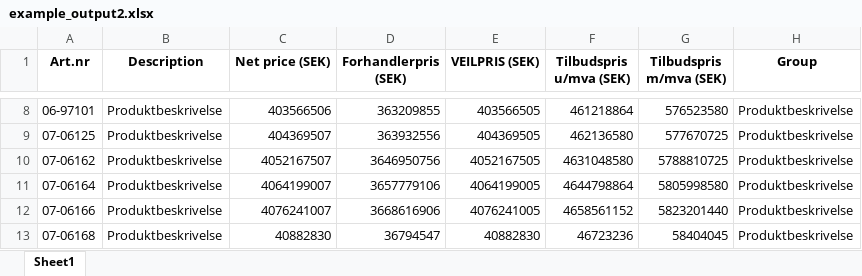
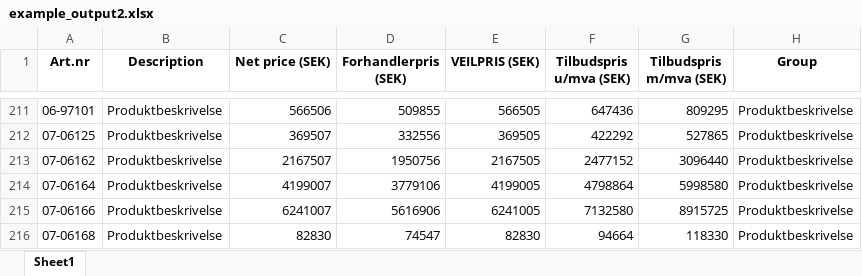
Before and after one commit to jespernytun/pricelist_converter, an Excel workbook: example_output2.xlsx, sheet Sheet1, drawn as a sheet; only a part is shown, gaps mark what is left out; values as stored, in another font and other column widths than the file's, no borders; addresses are those after the commit; the diff covers the shown part only; the diff names each change by its address in the sheet, - before the commit and + after, or states it on an @@ line.

```diff
--- a/example_output2.xlsx (sheet Sheet1)
+++ b/example_output2.xlsx (sheet Sheet1)
-C211 (Net price (SEK)): 403566506
+C211 (Net price (SEK)): 566506
-D211 (Forhandlerpris (SEK)): 363209855
+D211 (Forhandlerpris (SEK)): 509855
-E211 (VEILPRIS (SEK)): 403566505
+E211 (VEILPRIS (SEK)): 566505
-F211 (Tilbudspris u/mva (SEK)): 461218864
+F211 (Tilbudspris u/mva (SEK)): 647436
-G211 (Tilbudspris m/mva (SEK)): 576523580
+G211 (Tilbudspris m/mva (SEK)): 809295
-C212 (Net price (SEK)): 404369507
+C212 (Net price (SEK)): 369507
-D212 (Forhandlerpris (SEK)): 363932556
+D212 (Forhandlerpris (SEK)): 332556
-E212 (VEILPRIS (SEK)): 404369505
+E212 (VEILPRIS (SEK)): 369505
-F212 (Tilbudspris u/mva (SEK)): 462136580
+F212 (Tilbudspris u/mva (SEK)): 422292
-G212 (Tilbudspris m/mva (SEK)): 577670725
+G212 (Tilbudspris m/mva (SEK)): 527865
-C213 (Net price (SEK)): 4052167507
+C213 (Net price (SEK)): 2167507
-D213 (Forhandlerpris (SEK)): 3646950756
+D213 (Forhandlerpris (SEK)): 1950756
-E213 (VEILPRIS (SEK)): 4052167505
+E213 (VEILPRIS (SEK)): 2167505
-F213 (Tilbudspris u/mva (SEK)): 4631048580
+F213 (Tilbudspris u/mva (SEK)): 2477152
-G213 (Tilbudspris m/mva (SEK)): 5788810725
+G213 (Tilbudspris m/mva (SEK)): 3096440
-C214 (Net price (SEK)): 4064199007
+C214 (Net price (SEK)): 4199007
-D214 (Forhandlerpris (SEK)): 3657779106
+D214 (Forhandlerpris (SEK)): 3779106
-E214 (VEILPRIS (SEK)): 4064199005
+E214 (VEILPRIS (SEK)): 4199005
-F214 (Tilbudspris u/mva (SEK)): 4644798864
+F214 (Tilbudspris u/mva (SEK)): 4798864
-G214 (Tilbudspris m/mva (SEK)): 5805998580
+G214 (Tilbudspris m/mva (SEK)): 5998580
-C215 (Net price (SEK)): 4076241007
+C215 (Net price (SEK)): 6241007
-D215 (Forhandlerpris (SEK)): 3668616906
+D215 (Forhandlerpris (SEK)): 5616906
-E215 (VEILPRIS (SEK)): 4076241005
+E215 (VEILPRIS (SEK)): 6241005
-F215 (Tilbudspris u/mva (SEK)): 4658561152
+F215 (Tilbudspris u/mva (SEK)): 7132580
-G215 (Tilbudspris m/mva (SEK)): 5823201440
+G215 (Tilbudspris m/mva (SEK)): 8915725
-C216 (Net price (SEK)): 40882830
+C216 (Net price (SEK)): 82830
-D216 (Forhandlerpris (SEK)): 36794547
+D216 (Forhandlerpris (SEK)): 74547
-E216 (VEILPRIS (SEK)): 40882830
+E216 (VEILPRIS (SEK)): 82830
-F216 (Tilbudspris u/mva (SEK)): 46723236
+F216 (Tilbudspris u/mva (SEK)): 94664
-G216 (Tilbudspris m/mva (SEK)): 58404045
+G216 (Tilbudspris m/mva (SEK)): 118330
```
Also changed, not shown: 203 added rows and 200 edited cells elsewhere in this sheet, example_output1.xlsx, 2 other files.
